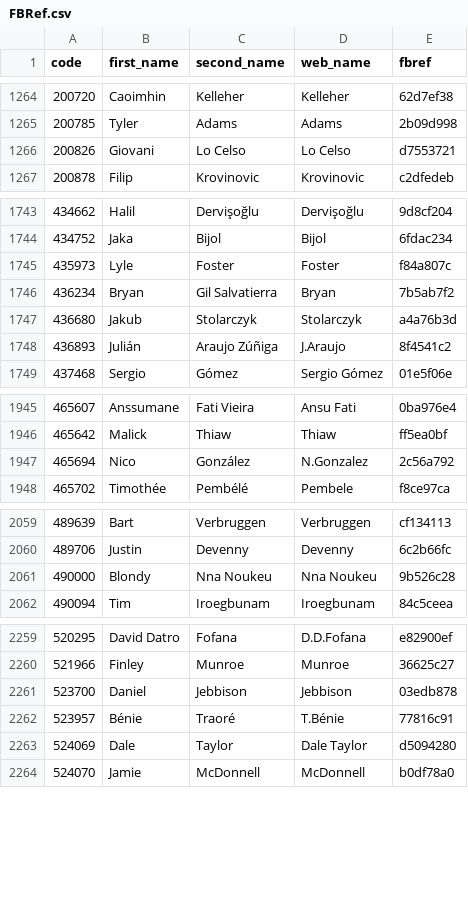
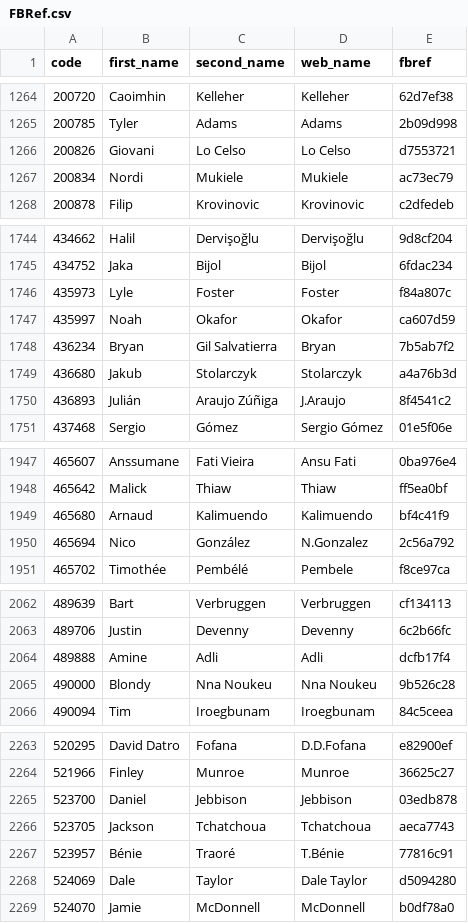
Before and after one commit to ChrisMusson/FPL-ID-Map, a CSV file: FBRef.csv, drawn as a sheet; only a part is shown, gaps mark what is left out; the diff covers the shown part only; the diff names each change by its address in the sheet, - before the commit and + after, or states it on an @@ line.

```diff
--- a/FBRef.csv
+++ b/FBRef.csv
+row 1267: 200834 | Nordi | Mukiele | Mukiele | ac73ec79
+row 1747: 435997 | Noah | Okafor | Okafor | ca607d59
+row 1949: 465680 | Arnaud | Kalimuendo | Kalimuendo | bf4c41f9
+row 2064: 489888 | Amine | Adli | Adli | dcfb17f4
+row 2266: 523705 | Jackson | Tchatchoua | Tchatchoua | aeca7743
```
Also changed, not shown: 3 added rows elsewhere in this file, FPL/25-26.csv, Master.csv, 2 other files.
